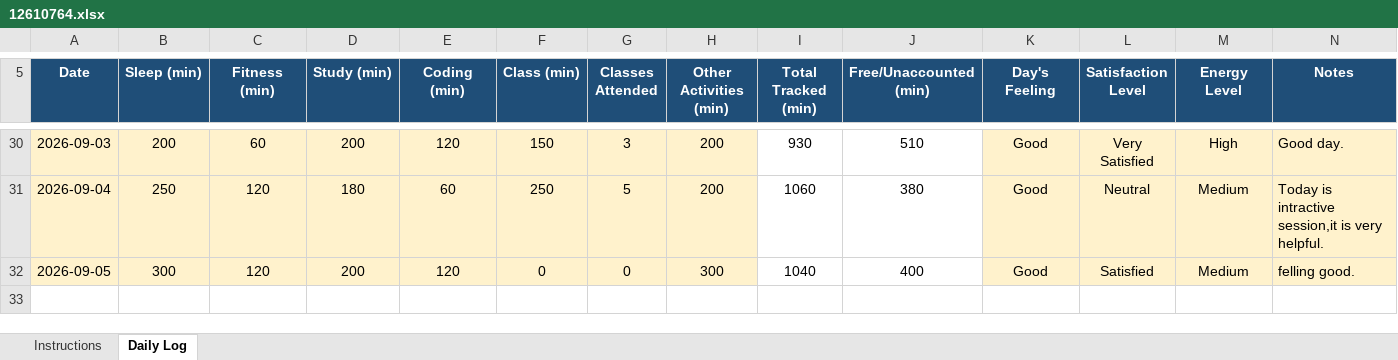
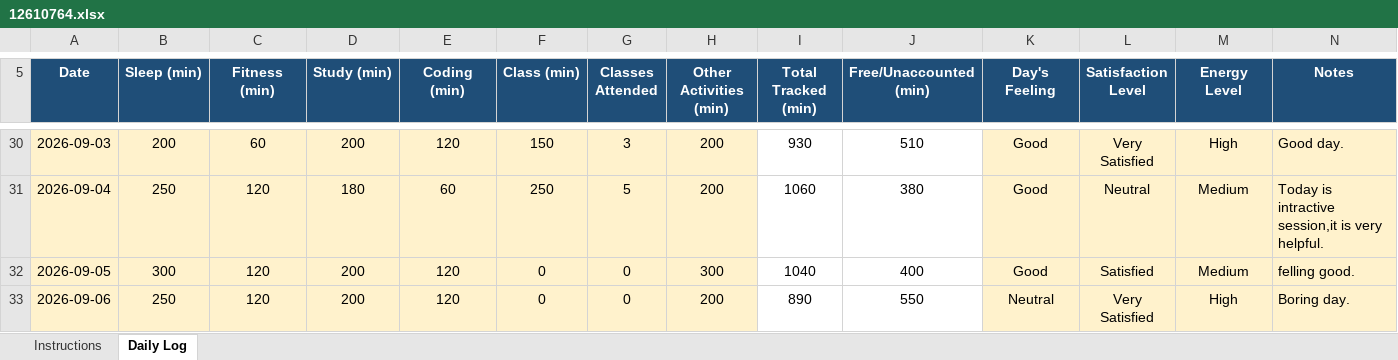
Before and after one commit to vicky2026kashyap/CAP776, an Excel workbook: 12610764.xlsx, sheet Daily Log, drawn as a sheet; only a part is shown, gaps mark what is left out; values as stored, in another font and other column widths than the file's, no borders; conditional formats not drawn; the diff names each change by its address in the sheet, - before the commit and + after, or states it on an @@ line.

Commit message:
28th Commit

```diff
--- a/12610764.xlsx (sheet Daily Log)
+++ b/12610764.xlsx (sheet Daily Log)
+row 33: 2026-09-06 | 250 | 120 | 200 | 120 | 0 | 0 | 200 | 890 | 550 | Neutral | Very Satisfied | High | Boring day.
```
